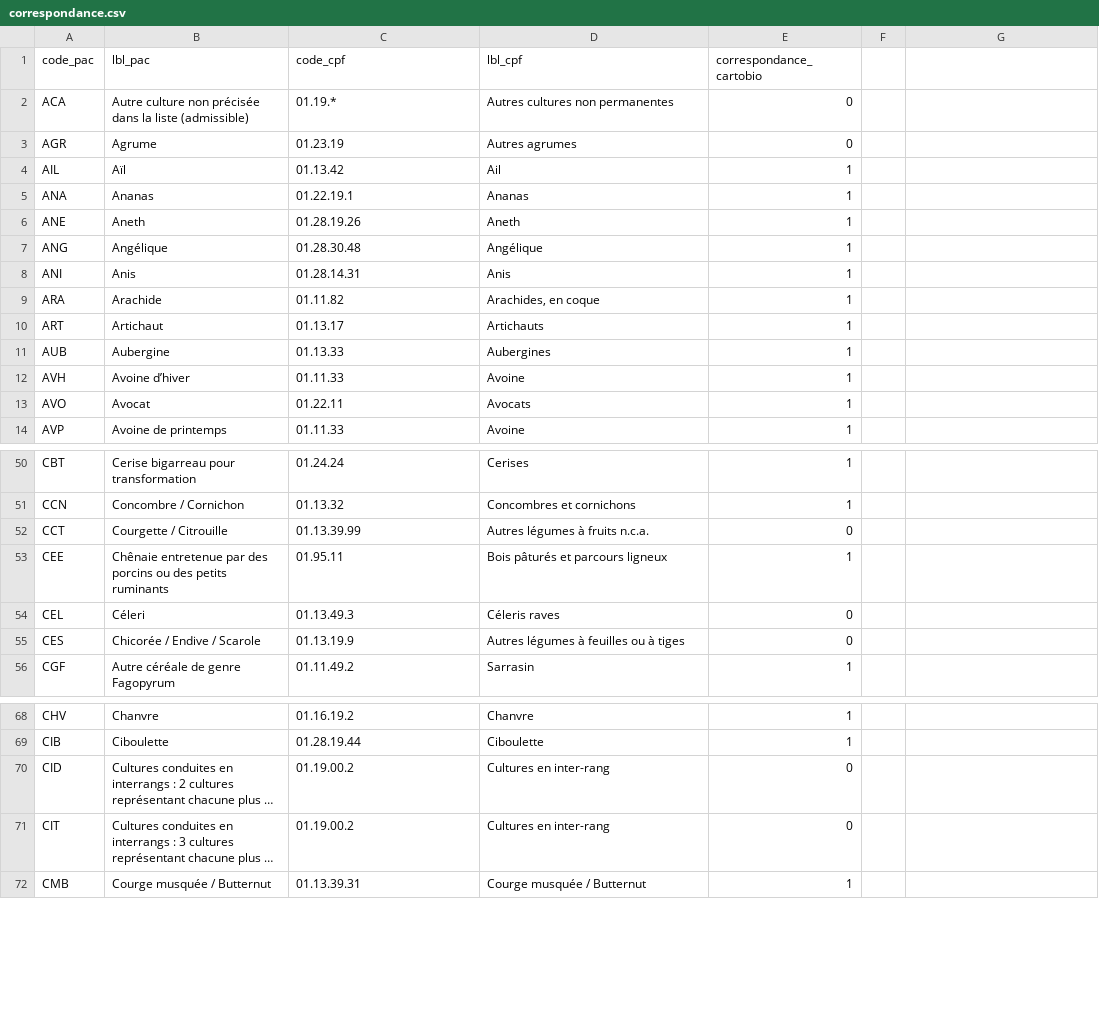
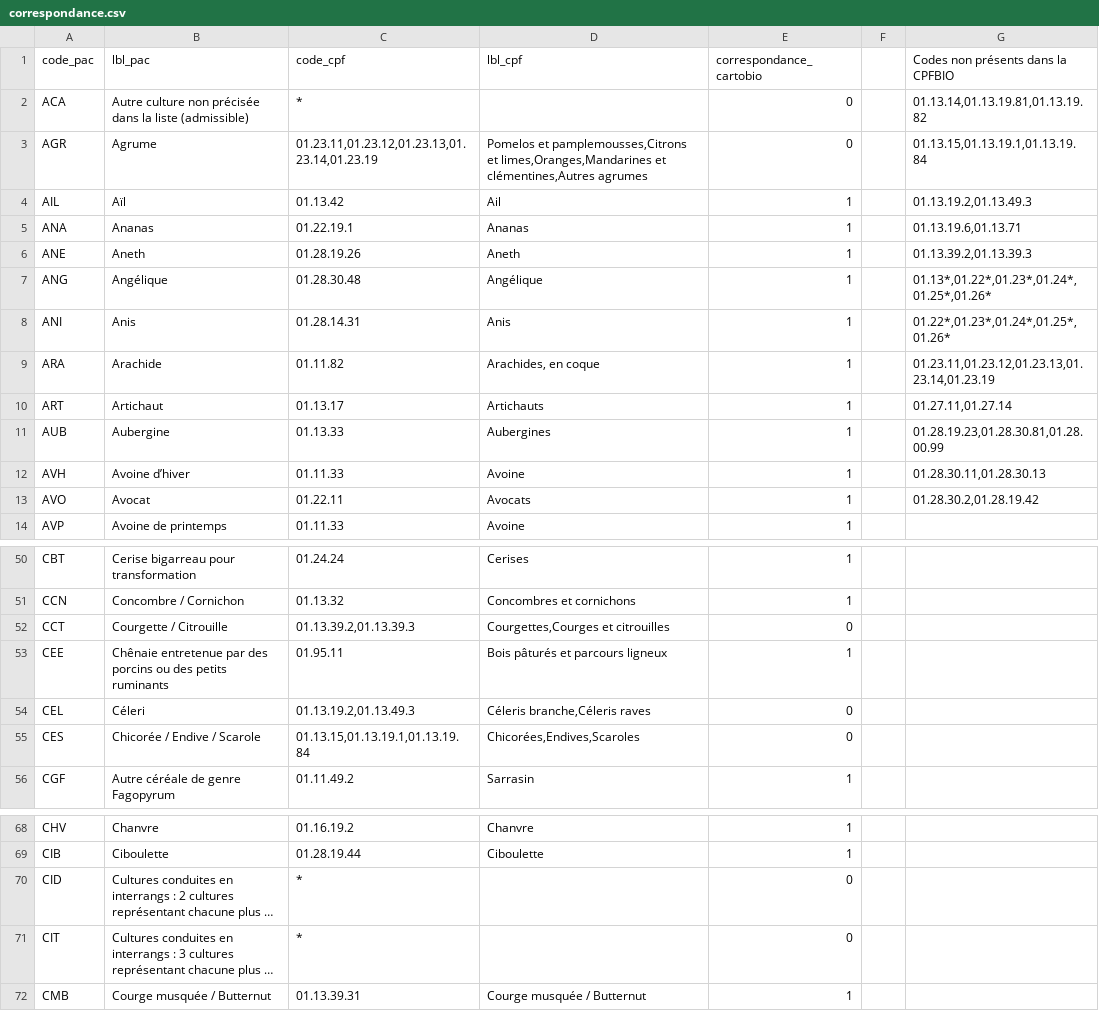
Before and after one commit to AgenceBio/rosetta-cultures, a CSV file: data/correspondance.csv, drawn as a sheet; only a part is shown, gaps mark what is left out; long unchanged cells end in …; the diff covers the shown part only; the diff names each change by its address in the sheet, - before the commit and + after, or states it on an @@ line.

Commit message:
Update base data

```diff
--- a/data/correspondance.csv
+++ b/data/correspondance.csv
-G1: (empty)
+G1: Codes non présents dans la CPFBIO
-C2 (code_cpf): 01.19.*
+C2 (code_cpf): *
-D2 (lbl_cpf): Autres cultures non permanentes
+D2 (lbl_cpf): (empty)
-G2: (empty)
+G2: 01.13.14,01.13.19.81,01.13.19.82
-C3 (code_cpf): 01.23.19
+C3 (code_cpf): 01.23.11,01.23.12,01.23.13,01.23.14,01.23.19
-D3 (lbl_cpf): Autres agrumes
+D3 (lbl_cpf): Pomelos et pamplemousses,Citrons et limes,Oranges,Mandarines et clémentines,Autres agrumes
-G3: (empty)
+G3: 01.13.15,01.13.19.1,01.13.19.84
-G4: (empty)
+G4: 01.13.19.2,01.13.49.3
-G5: (empty)
+G5: 01.13.19.6,01.13.71
-G6: (empty)
+G6: 01.13.39.2,01.13.39.3
-G7: (empty)
+G7: 01.13*,01.22*,01.23*,01.24*,01.25*,01.26*
-G8: (empty)
+G8: 01.22*,01.23*,01.24*,01.25*,01.26*
-G9: (empty)
+G9: 01.23.11,01.23.12,01.23.13,01.23.14,01.23.19
-G10: (empty)
+G10: 01.27.11,01.27.14
-G11: (empty)
+G11: 01.28.19.23,01.28.30.81,01.28.00.99
-G12: (empty)
+G12: 01.28.30.11,01.28.30.13
-G13: (empty)
+G13: 01.28.30.2,01.28.19.42
-C52 (code_cpf): 01.13.39.99
+C52 (code_cpf): 01.13.39.2,01.13.39.3
-D52 (lbl_cpf): Autres légumes à fruits n.c.a.
+D52 (lbl_cpf): Courgettes,Courges et citrouilles
-C54 (code_cpf): 01.13.49.3
+C54 (code_cpf): 01.13.19.2,01.13.49.3
-D54 (lbl_cpf): Céleris raves
+D54 (lbl_cpf): Céleris branche,Céleris raves
-C55 (code_cpf): 01.13.19.9
+C55 (code_cpf): 01.13.15,01.13.19.1,01.13.19.84
-D55 (lbl_cpf): Autres légumes à feuilles ou à tiges
+D55 (lbl_cpf): Chicorées,Endives,Scaroles
-C70:C71 (code_cpf): 01.19.00.2
+C70:C71 (code_cpf): *
-D70:D71 (lbl_cpf): Cultures en inter-rang
+D70:D71 (lbl_cpf): (empty)
```
Also changed, not shown: 28 edited cells elsewhere in this file, data/nomenclature.csv, 1 other file.
